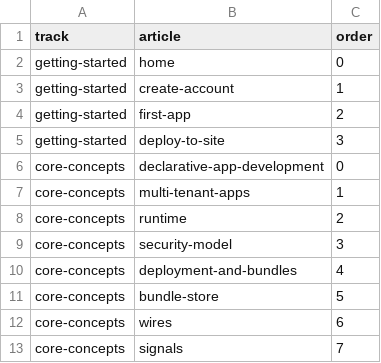
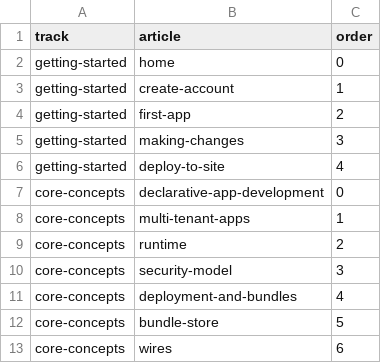
Before and after one commit to ues-io/docs, a CSV file: data/tracks/track_articles.csv, drawn as a sheet; only a part is shown; the shorter side is filled out with more unchanged rows.

```diff
--- a/data/tracks/track_articles.csv
+++ b/data/tracks/track_articles.csv
@@ -4,3 +4,4 @@ getting-started,create-account,1
 getting-started,first-app,2
-getting-started,deploy-to-site,3
+getting-started,making-changes,3
+getting-started,deploy-to-site,4
 core-concepts,declarative-app-development,0
```
Also changed, not shown: data/articles/articles.csv, data/articles/docs/upload.csv, 16 other files.
